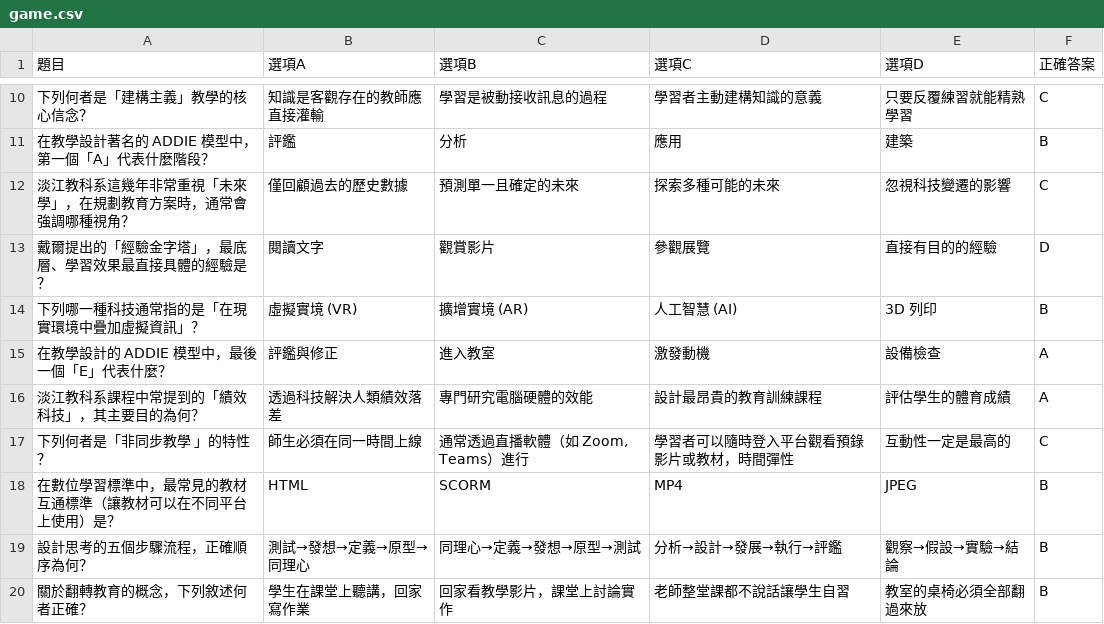
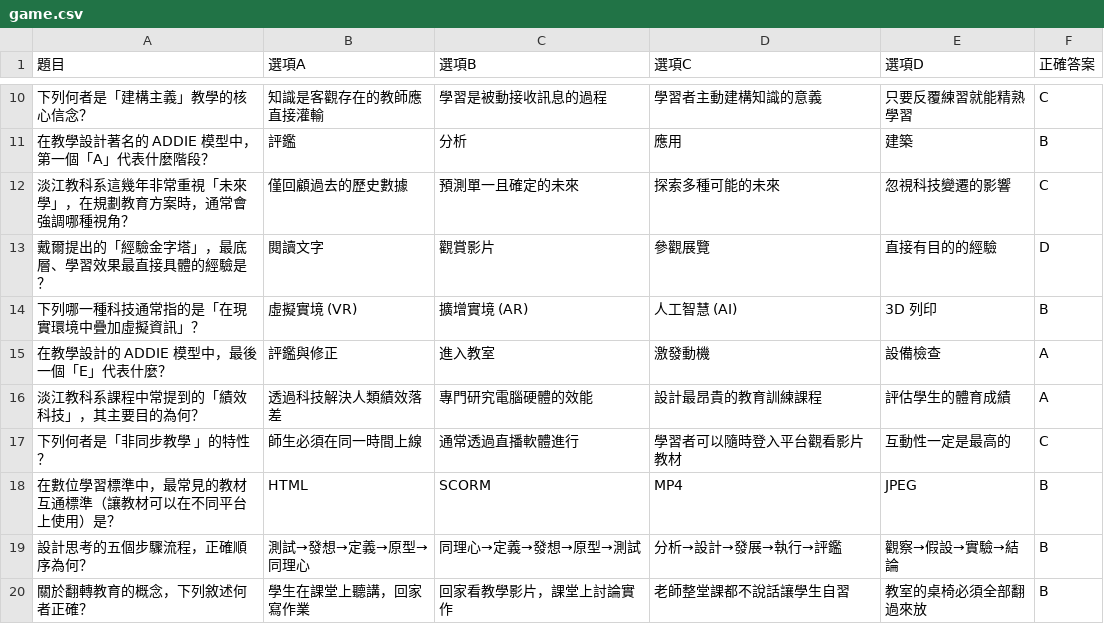
Before and after one commit to linemily951019-cyber/final, a CSV file: game.csv, drawn as a sheet; only a part is shown, gaps mark what is left out.

Commit message:
Update game.csv

```diff
--- a/game.csv
+++ b/game.csv
@@ -16,3 +16,3 @@
 "淡江教科系課程中常提到的「績效科技」，其主要目的為何？","透過科技解決人類績效落差","專門研究電腦硬體的效能","設計最昂貴的教育訓練課程","評估學生的體育成績","A"
-"下列何者是「非同步教學 」的特性？","師生必須在同一時間上線","通常透過直播軟體（如 Zoom, Teams）進行","學習者可以隨時登入平台觀看預錄影片或教材，時間彈性","互動性一定是最高的","C"
+"下列何者是「非同步教學 」的特性？","師生必須在同一時間上線","通常透過直播軟體進行","學習者可以隨時登入平台觀看影片教材","互動性一定是最高的","C"
 "在數位學習標準中，最常見的教材互通標準（讓教材可以在不同平台上使用）是？","HTML","SCORM","MP4","JPEG","B"
```
